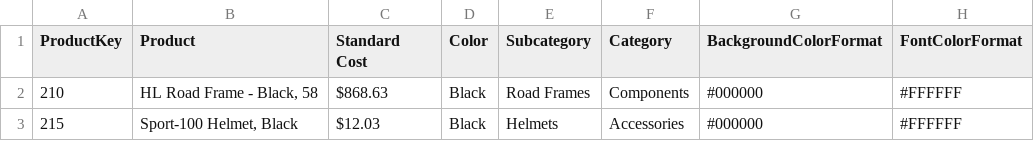
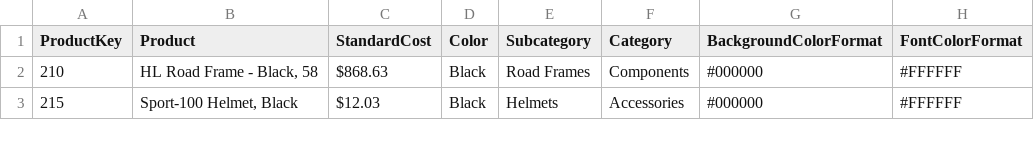
Before and after one commit to developersview/retail-analytics-pipeline-azure-databricks-project, a CSV file: data/Product.csv, drawn as a sheet; only a part is shown.

Commit message:
updated files

```diff
--- a/data/Product.csv
+++ b/data/Product.csv
@@ -1,2 +1,2 @@
-ProductKey,Product,Standard Cost,Color,Subcategory,Category,BackgroundColorFormat,FontColorFormat
+ProductKey,Product,StandardCost,Color,Subcategory,Category,BackgroundColorFormat,FontColorFormat
 210,"HL Road Frame - Black, 58",$868.63,Black,Road Frames,Components,#000000,#FFFFFF
```
